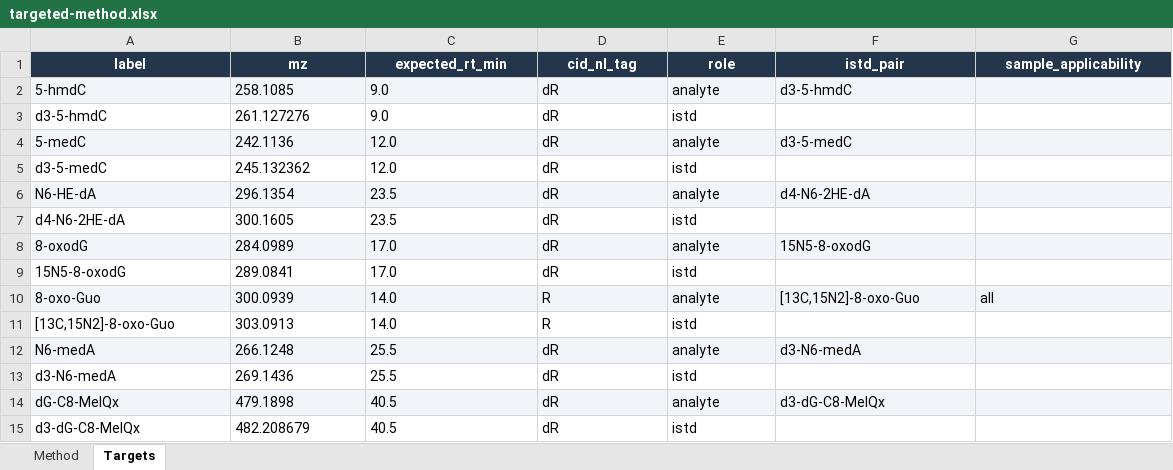
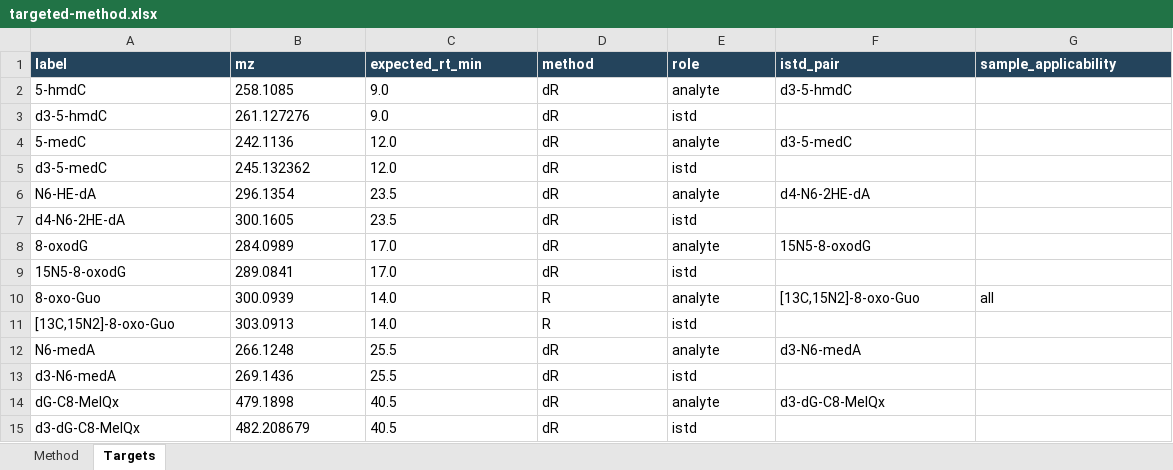
Before and after one commit to bosschen0429/XIC_Extractor, an Excel workbook: xic_extractor/configuration/data/targeted-method.xlsx, sheet Targets, drawn as a sheet; values as stored, in another font and other column widths than the file's, no borders; the diff names each change by its address in the sheet, - before the commit and + after, or states it on an @@ line.

Commit message:
Simplify Targeted identification methods to one per-target column
Each target row now has a single `method` column: blank (MS1 only), the
built-in CID-NL tags dR/R/MeR, or a custom method name. The document-level
default method and the per-row override toggle are removed; the target
editor offers a one-click "全部目標改用" fill instead. Legacy `cid_nl_tag`
columns are read as `method` with unchanged values.

Method definitions are stored as an "Identification Methods" worksheet
(one row per CID-NL condition or Delta Mass ion) in both portable method
files and result workbooks, replacing the fragmented JSON cells.

The method editor saves without changing any target's binding, supports
deleting unused methods, starts new methods empty, keeps each ion's
offset, ratio and shape settings on one row, and validates common input
errors in Chinese. Starting a run now sends unsaved method definitions.
Delta Mass evidence reports apex RT relative to the quantitation ion.

```diff
--- a/xic_extractor/configuration/data/targeted-method.xlsx (sheet Targets)
+++ b/xic_extractor/configuration/data/targeted-method.xlsx (sheet Targets)
-A1:G1 alignment: center
+A1:G1 alignment: left
-D1: cid_nl_tag
+D1: method
-A2:G2 fill: #F1F5F9
+A2:G2 fill: none
-A4:G4 fill: #F1F5F9
+A4:G4 fill: none
-A6:G6 fill: #F1F5F9
+A6:G6 fill: none
-A8:G8 fill: #F1F5F9
+A8:G8 fill: none
-A10:G10 fill: #F1F5F9
+A10:G10 fill: none
-A12:G12 fill: #F1F5F9
+A12:G12 fill: none
-A14:G14 fill: #F1F5F9
+A14:G14 fill: none
```
Also changed, not shown: sheet Method, xic_extractor/configuration/data/targets.xlsx, 39 other files.
